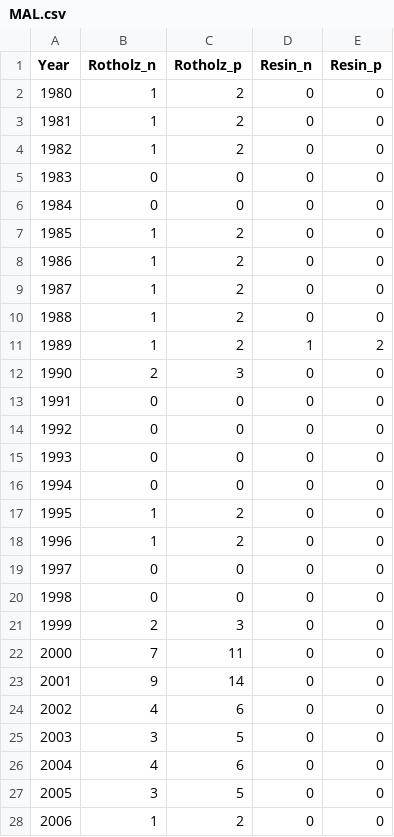
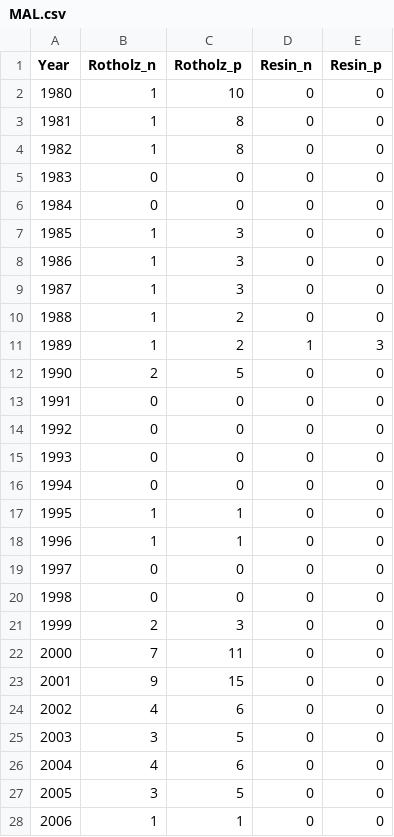
Before and after one commit to MorganLeef/dplR-Chronology-Building, a CSV file: data/MAL.csv, drawn as a sheet; only a part is shown; the diff covers the shown part only.

```diff
--- a/data/MAL.csv
+++ b/data/MAL.csv
@@ -1,13 +1,13 @@
 Year,Rotholz_n,Rotholz_p,Resin_n,Resin_p
-1980,1,2,0,0
-1981,1,2,0,0
-1982,1,2,0,0
+1980,1,10,0,0
+1981,1,8,0,0
+1982,1,8,0,0
 1983,0,0,0,0
 1984,0,0,0,0
-1985,1,2,0,0
-1986,1,2,0,0
-1987,1,2,0,0
+1985,1,3,0,0
+1986,1,3,0,0
+1987,1,3,0,0
 1988,1,2,0,0
-1989,1,2,1,2
-1990,2,3,0,0
+1989,1,2,1,3
+1990,2,5,0,0
 1991,0,0,0,0
@@ -16,4 +16,4 @@ Year,Rotholz_n,Rotholz_p,Resin_n,Resin_p
 1994,0,0,0,0
-1995,1,2,0,0
-1996,1,2,0,0
+1995,1,1,0,0
+1996,1,1,0,0
 1997,0,0,0,0
@@ -22,3 +22,3 @@ Year,Rotholz_n,Rotholz_p,Resin_n,Resin_p
 2000,7,11,0,0
-2001,9,14,0,0
+2001,9,15,0,0
 2002,4,6,0,0
@@ -27,2 +27,2 @@ Year,Rotholz_n,Rotholz_p,Resin_n,Resin_p
 2005,3,5,0,0
-2006,1,2,0,0
+2006,1,1,0,0
```
Also changed, not shown: 8 edited cells elsewhere in this file, data/BDR.csv, data/DRT.csv, 12 other files.
